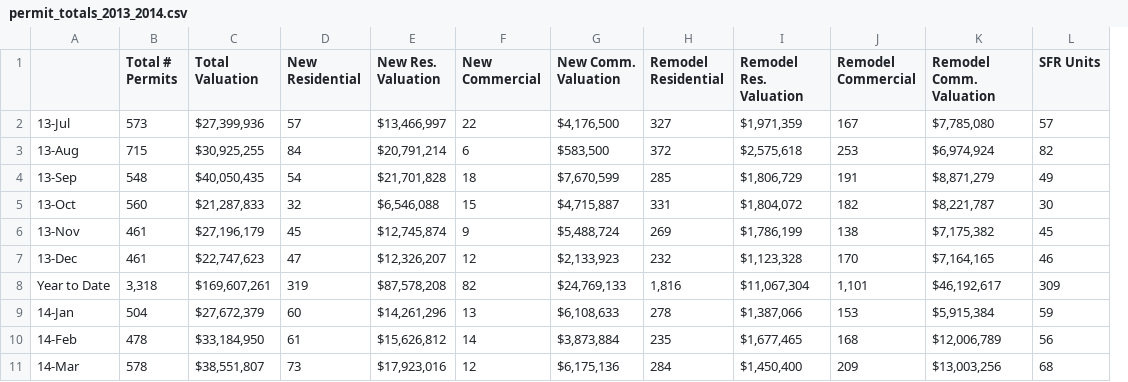
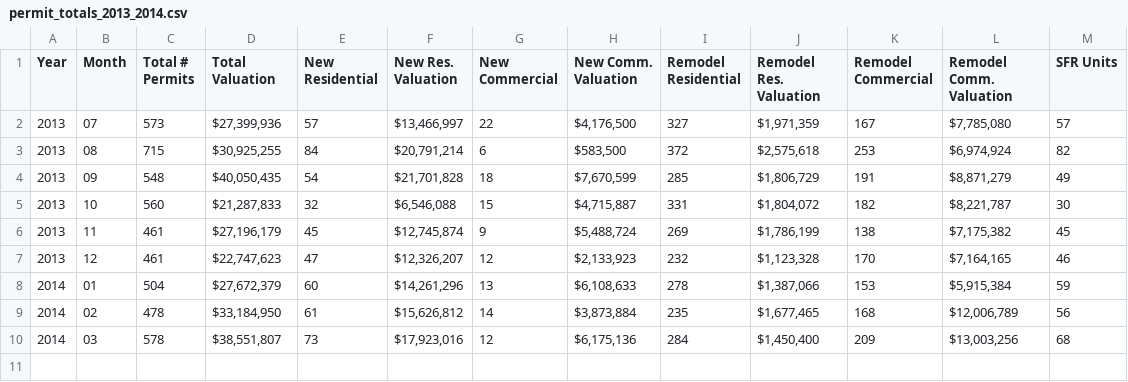
Before and after one commit to CityofReno/Data, a CSV file: community_development/permit_totals_2013_2014.csv, drawn as a sheet; only a part is shown; removed rows and columns are numbered as before the commit, all else as after; rows hold the shown columns only; the diff names each change by its address in the sheet, - before the commit and + after, or states it on an @@ line.

Commit message:
Add Year Column

```diff
--- a/community_development/permit_totals_2013_2014.csv
+++ b/community_development/permit_totals_2013_2014.csv
-column A, rows 2-7: 13-Jul | 13-Aug | 13-Sep | 13-Oct | 13-Nov | 13-Dec; rows 9-11: 14-Jan | 14-Feb | 14-Mar
+column A (Year), rows 2-10: 2013 | 2013 | 2013 | 2013 | 2013 | 2013 | 2014 | 2014 | 2014
+column B (Month), rows 2-10: 07 | 08 | 09 | 10 | 11 | 12 | 01 | 02 | 03
-row 8: Year to Date | 3,318 | $169,607,261 | 319 | $87,578,208 | 82 | $24,769,133 | 1,816 | $11,067,304 | 1,101 | $46,192,617 | 309
```
Also changed, not shown: 1 other file.
